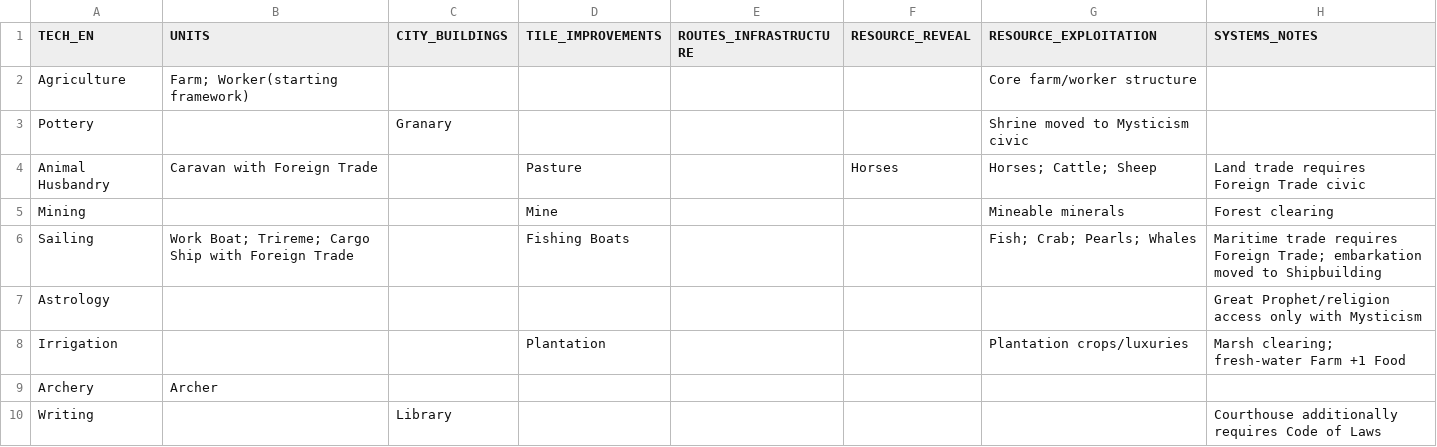
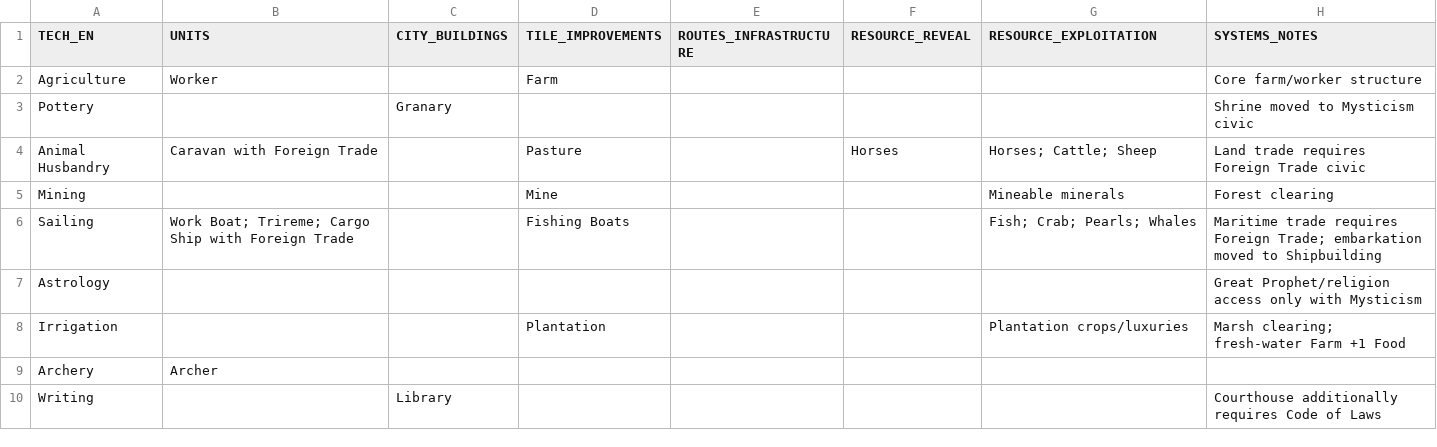
Before and after one commit to physical-geogrpahy-forever/academic_food_chain, a CSV file: tech_reference/technology_unlock_summary_ancient_v2.csv, drawn as a sheet; only a part is shown.

Commit message:
Fix Ancient technology summary column alignment

```diff
--- a/tech_reference/technology_unlock_summary_ancient_v2.csv
+++ b/tech_reference/technology_unlock_summary_ancient_v2.csv
@@ -1,4 +1,4 @@
 TECH_EN,UNITS,CITY_BUILDINGS,TILE_IMPROVEMENTS,ROUTES_INFRASTRUCTURE,RESOURCE_REVEAL,RESOURCE_EXPLOITATION,SYSTEMS_NOTES
-"Agriculture","Farm; Worker(starting framework)","","","","","Core farm/worker structure"
-"Pottery","","Granary","","","","Shrine moved to Mysticism civic"
+"Agriculture","Worker","","Farm","","","","Core farm/worker structure"
+"Pottery","","Granary","","","","","Shrine moved to Mysticism civic"
 "Animal Husbandry","Caravan with Foreign Trade","","Pasture","","Horses","Horses; Cattle; Sheep","Land trade requires Foreign Trade civic"
```
